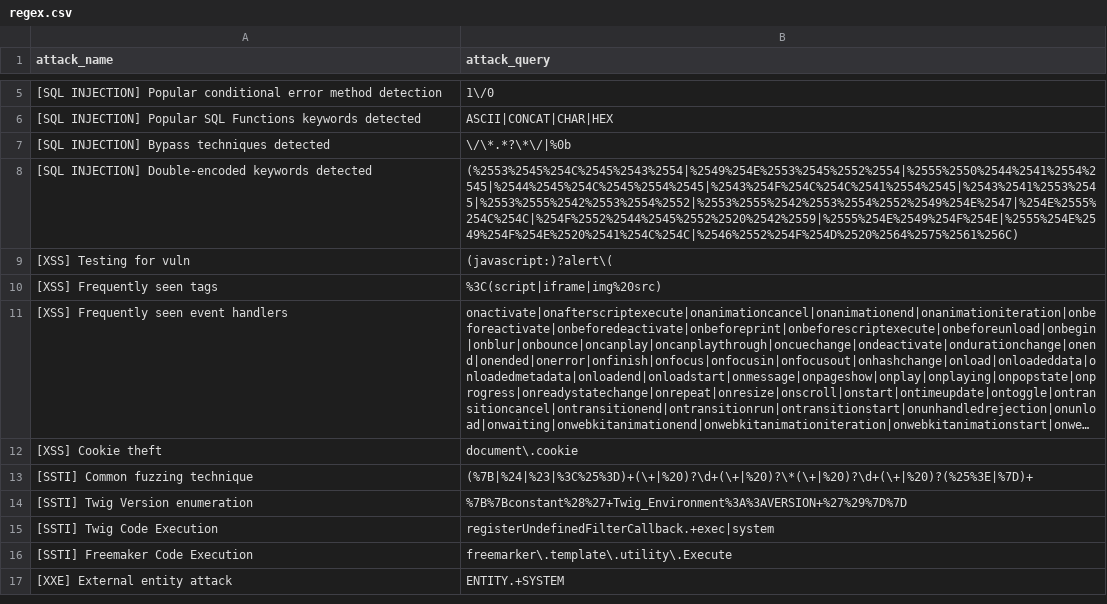
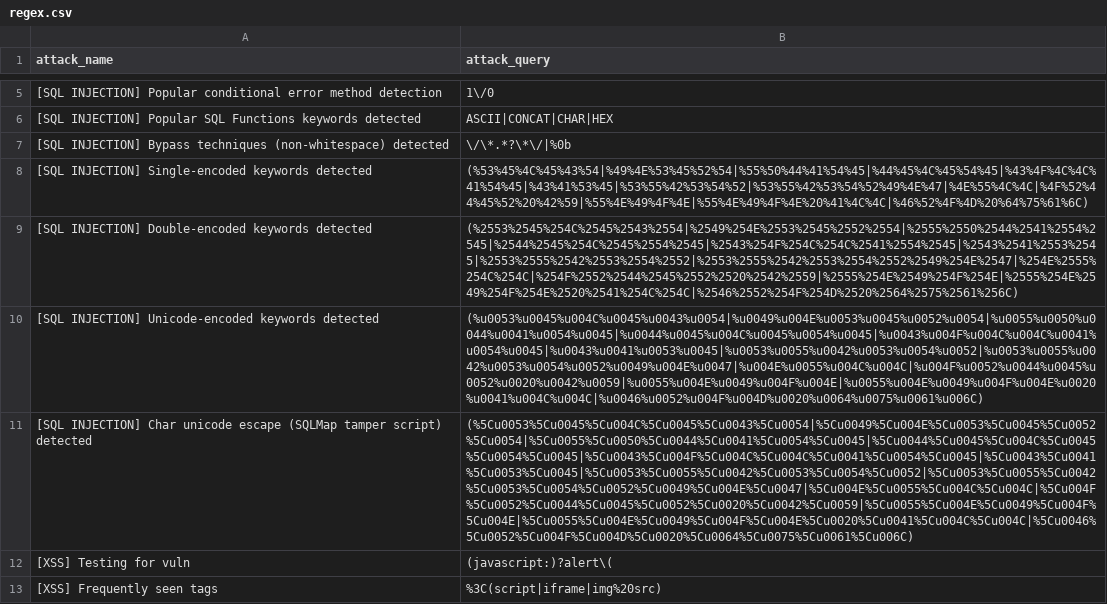
Before and after one commit to waibros/ict2206-webtackt0r, a CSV file: regex.csv, drawn as a sheet; only a part is shown, gaps mark what is left out; the shorter side is filled out with more unchanged rows; long unchanged cells end in …; the diff names each change by its address in the sheet, - before the commit and + after, or states it on an @@ line.

Commit message:
added more regex to detect encoded sql injection

```diff
--- a/regex.csv
+++ b/regex.csv
-A7 (attack_name): …Bypass techniques detected
+A7 (attack_name): …Bypass techniques (non-whitespace) detected
+row 8: [SQL INJECTION] Single-encoded keywords detected | (%53%45%4C%45%43%54|%49%4E%53%45%52%54|%55%50%44%41%54%45|%44%45%4C%45%54%45|%43%4F%4C%4C%41%54%45|%43%41%53%45|%53%55%42%53%54%52|%53%55%42%53%54%52%49%4E%47|%4E%55%4C%4C|%4F%52%44%45%52%20%42%59|%55%4E%49%4F%4E|%55%4E%49%4F%4E%20%41%4C%4C|%46%52%4F%4D%20%64%75%61%6C)
+row 10: [SQL INJECTION] Unicode-encoded keywords detected | (%u0053%u0045%u004C%u0045%u0043%u0054|%u0049%u004E%u0053%u0045%u0052%u0054|%u0055%u0050%u0044%u0041%u0054%u0045|%u0044%u0045%u004C%u0045%u0054%u0045|%u0043%u004F%u004C%u004C%u0041%u0054%u0045|%u0043%u0041%u0053%u0045|%u0053%u0055%u0042%u0053%u0054%u0052|%u0053%u0055%u0042%u0053%u0054%u0052%u0049%u004E%u0047|%u004E%u0055%u004C%u004C|%u004F%u0052%u0044%u0045%u0052%u0020%u0042%u0059|%u0055%u004E%u0049%u004F%u004E|%u0055%u004E%u0049%u004F%u004E%u0020%u0041%u004C%u004C|%u0046%u0052%u004F%u004D%u0020%u0064%u0075%u0061%u006C)
+row 11: [SQL INJECTION] Char unicode escape (SQLMap tamper script) detected | (%5Cu0053%5Cu0045%5Cu004C%5Cu0045%5Cu0043%5Cu0054|%5Cu0049%5Cu004E%5Cu0053%5Cu0045%5Cu0052%5Cu0054|%5Cu0055%5Cu0050%5Cu0044%5Cu0041%5Cu0054%5Cu0045|%5Cu0044%5Cu0045%5Cu004C%5Cu0045%5Cu0054%5Cu0045|%5Cu0043%5Cu004F%5Cu004C%5Cu004C%5Cu0041%5Cu0054%5Cu0045|%5Cu0043%5Cu0041%5Cu0053%5Cu0045|%5Cu0053%5Cu0055%5Cu0042%5Cu0053%5Cu0054%5Cu0052|%5Cu0053%5Cu0055%5Cu0042%5Cu0053%5Cu0054%5Cu0052%5Cu0049%5Cu004E%5Cu0047|%5Cu004E%5Cu0055%5Cu004C%5Cu004C|%5Cu004F%5Cu0052%5Cu0044%5Cu0045%5Cu0052%5Cu0020%5Cu0042%5Cu0059|%5Cu0055%5Cu004E%5Cu0049%5Cu004F%5Cu004E|%5Cu0055%5Cu004E%5Cu0049%5Cu004F%5Cu004E%5Cu0020%5Cu0041%5Cu004C%5Cu004C|%5Cu0046%5Cu0052%5Cu004F%5Cu004D%5Cu0020%5Cu0064%5Cu0075%5Cu0061%5Cu006C)
```
Also changed, not shown: 1 other file.
